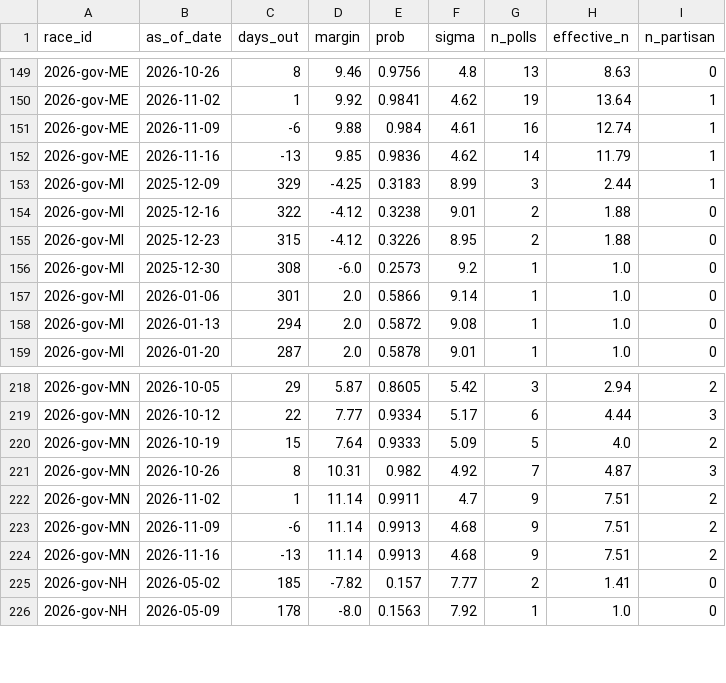
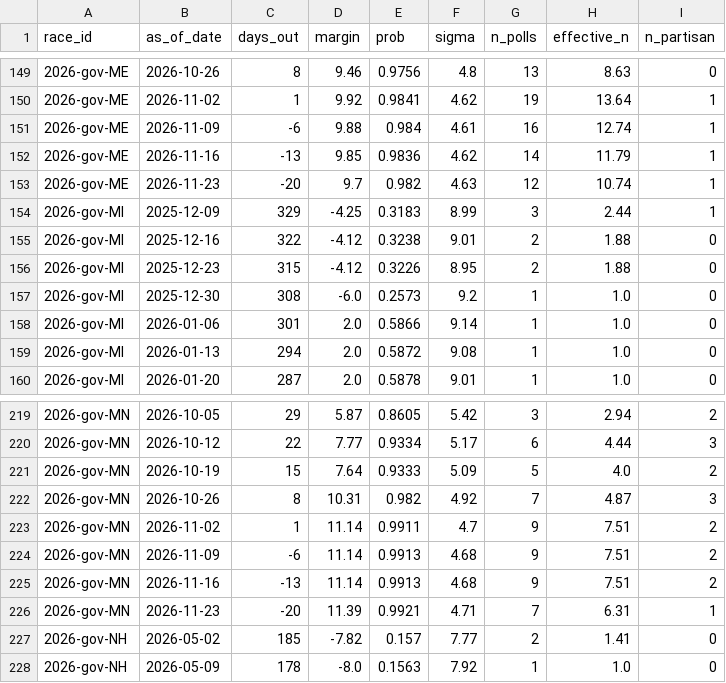
Before and after one commit to cohens714/oddsvspolls, a CSV file: data/poll_history.csv, drawn as a sheet; only a part is shown, gaps mark what is left out; the diff names each change by its address in the sheet, - before the commit and + after, or states it on an @@ line.

```diff
--- a/data/poll_history.csv
+++ b/data/poll_history.csv
+row 153: 2026-gov-ME | 2026-11-23 | -20 | 9.7 | 0.982 | 4.63 | 12 | 10.74 | 1
+row 226: 2026-gov-MN | 2026-11-23 | -20 | 11.39 | 0.9921 | 4.71 | 7 | 6.31 | 1
```
Also changed, not shown: data/poll_averages.csv, data/poll_probabilities.csv, 3 other files.
